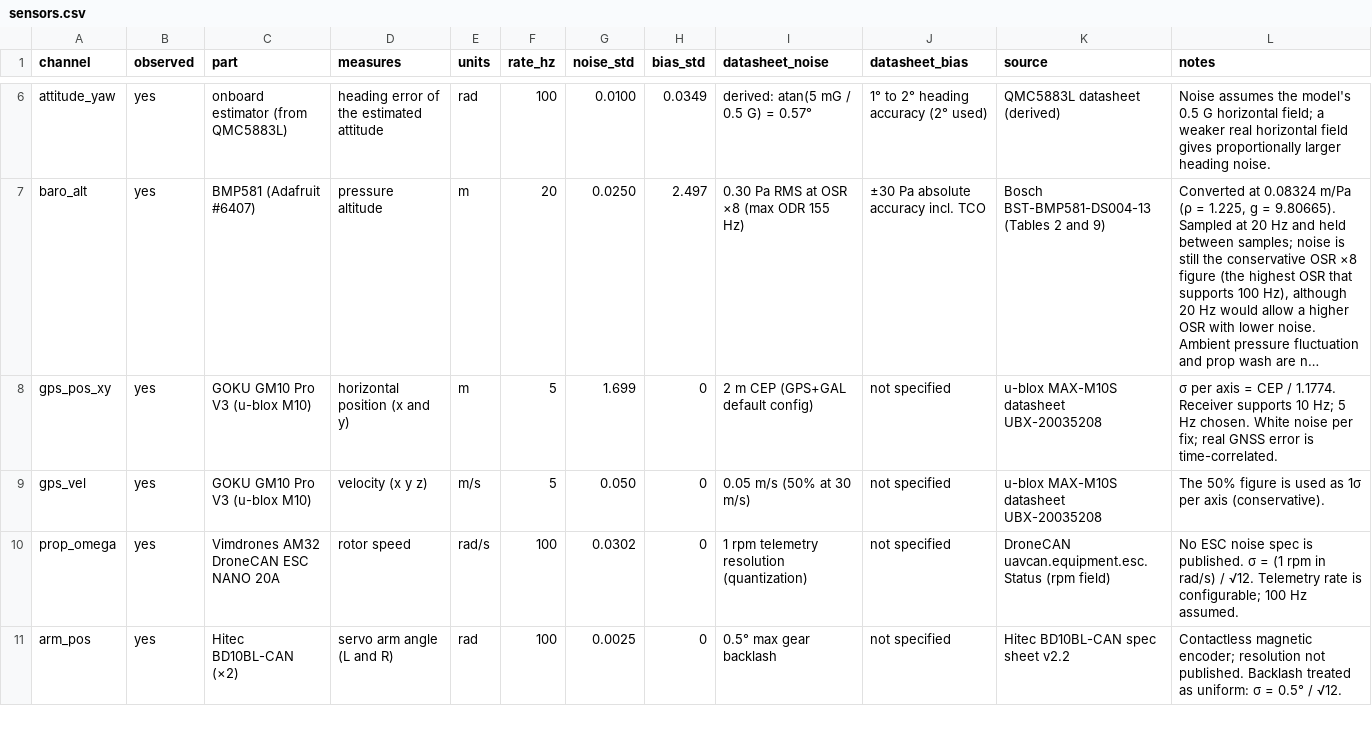
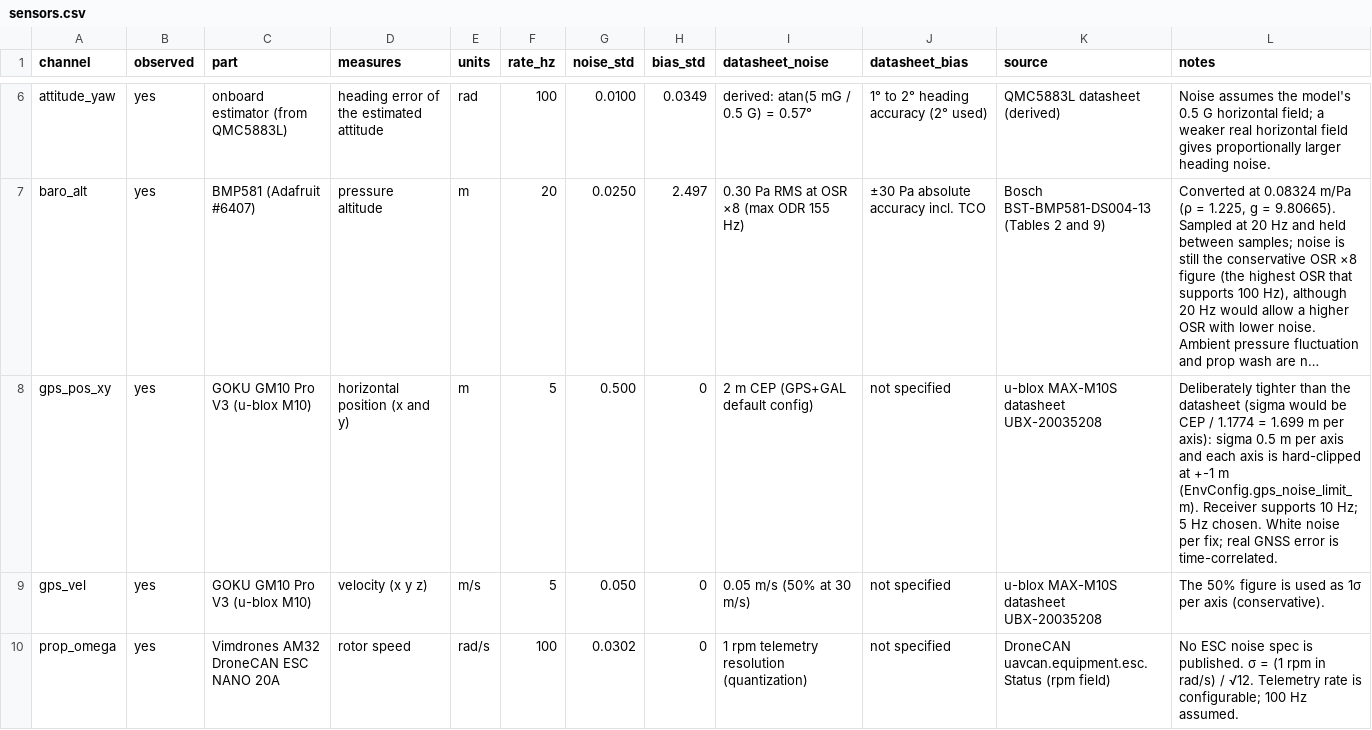
Before and after one commit to nicholas-chung-cmu/robo-paramotor, a CSV file: model/sensors.csv, drawn as a sheet; only a part is shown, gaps mark what is left out; the shorter side is filled out with more unchanged rows; long unchanged cells end in …; the diff names each change by its address in the sheet, - before the commit and + after, or states it on an @@ line.

```diff
--- a/model/sensors.csv
+++ b/model/sensors.csv
-G8 (noise_std): 1.699
+G8 (noise_std): 0.500
-L8 (notes): σ per axis = CEP / 1.1774. Receiver supports…
+L8 (notes): Deliberately tighter than the datasheet (sigma would be CEP / 1.1774 = 1.699 m per axis): sigma 0.5 m per axis and each axis is hard-clipped at +-1 m (EnvConfig.gps_noise_limit_m). Receiver supports…
```
Also changed, not shown: 20 other files.
